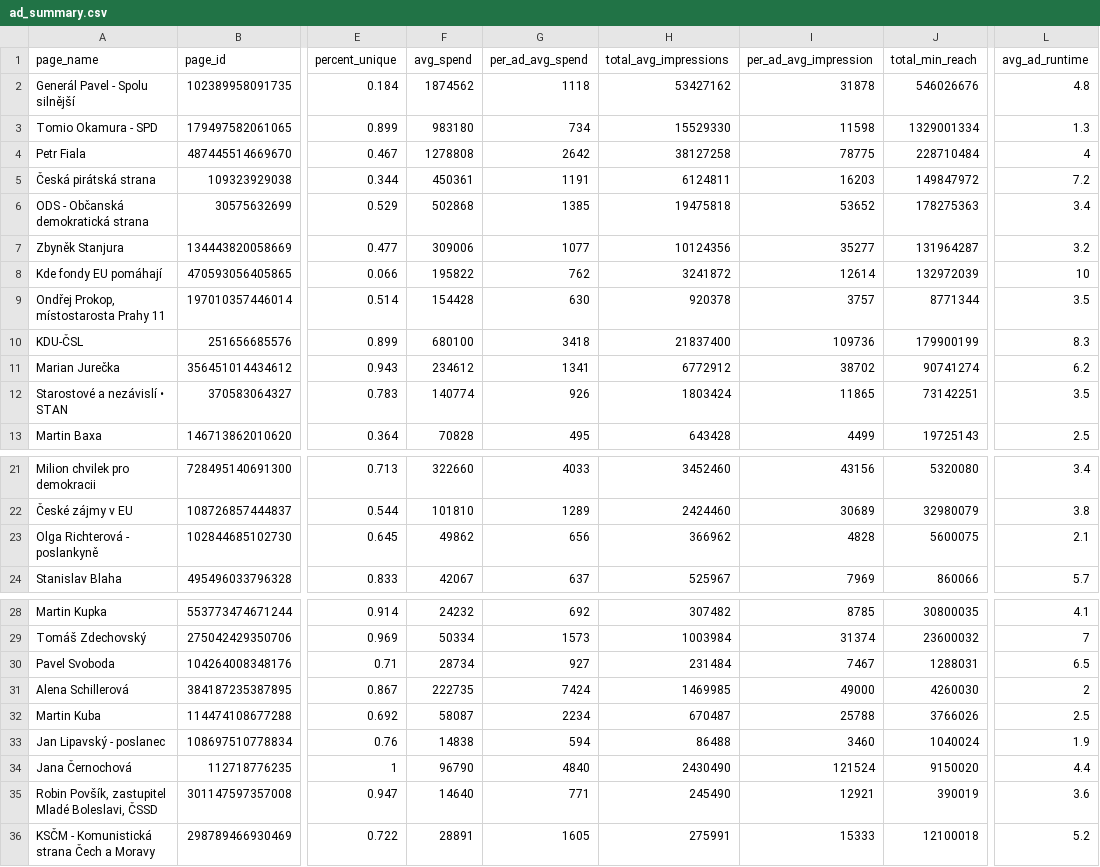
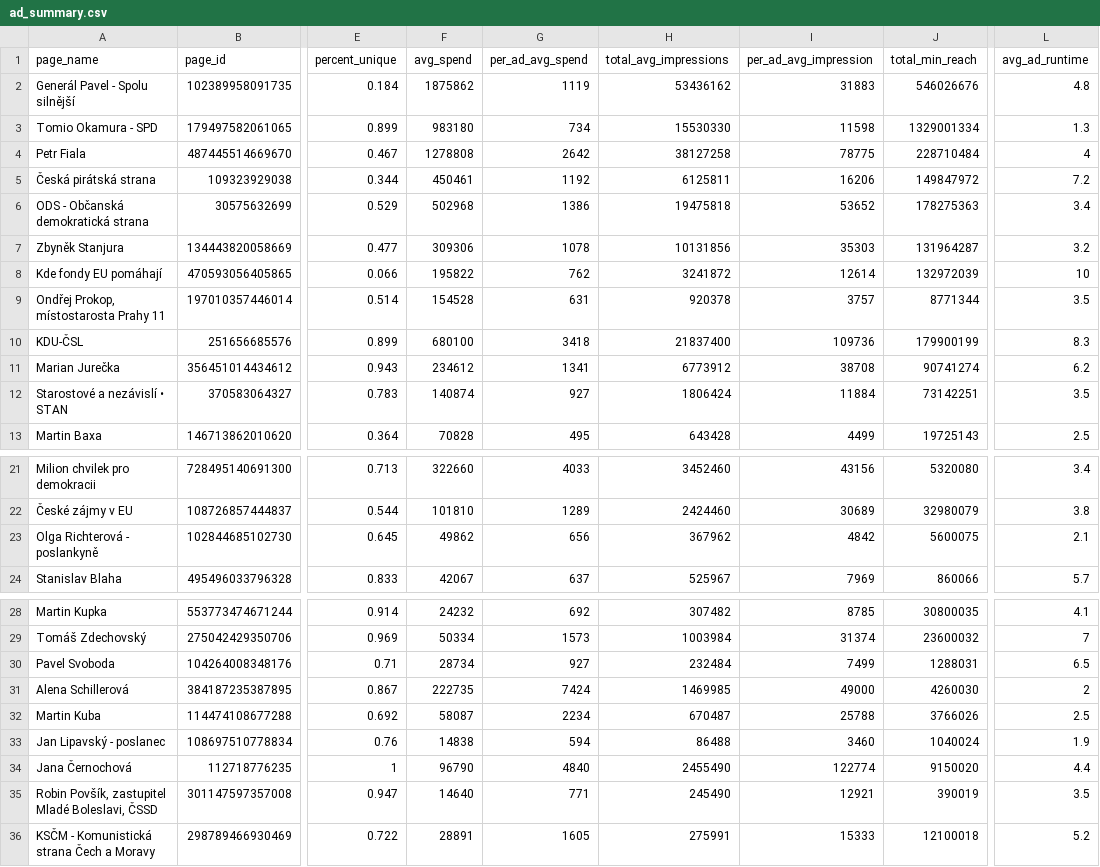
Before and after one commit to opop999/election_monitoring_fb_ads, a CSV file: data/summary_tables/ad_summary.csv, drawn as a sheet; only a part is shown, gaps mark what is left out; the diff names each change by its address in the sheet, - before the commit and + after, or states it on an @@ line.

```diff
--- a/data/summary_tables/ad_summary.csv
+++ b/data/summary_tables/ad_summary.csv
-F2 (avg_spend): 1874562
+F2 (avg_spend): 1875862
-G2 (per_ad_avg_spend): 1118
+G2 (per_ad_avg_spend): 1119
-H2 (total_avg_impressions): 53427162
+H2 (total_avg_impressions): 53436162
-I2 (per_ad_avg_impression): 31878
+I2 (per_ad_avg_impression): 31883
-H3 (total_avg_impressions): 15529330
+H3 (total_avg_impressions): 15530330
-F5 (avg_spend): 450361
+F5 (avg_spend): 450461
-G5 (per_ad_avg_spend): 1191
+G5 (per_ad_avg_spend): 1192
-H5 (total_avg_impressions): 6124811
+H5 (total_avg_impressions): 6125811
-I5 (per_ad_avg_impression): 16203
+I5 (per_ad_avg_impression): 16206
-F6 (avg_spend): 502868
+F6 (avg_spend): 502968
-G6 (per_ad_avg_spend): 1385
+G6 (per_ad_avg_spend): 1386
-F7 (avg_spend): 309006
+F7 (avg_spend): 309306
-G7 (per_ad_avg_spend): 1077
+G7 (per_ad_avg_spend): 1078
-H7 (total_avg_impressions): 10124356
+H7 (total_avg_impressions): 10131856
-I7 (per_ad_avg_impression): 35277
+I7 (per_ad_avg_impression): 35303
-F9 (avg_spend): 154428
+F9 (avg_spend): 154528
-G9 (per_ad_avg_spend): 630
+G9 (per_ad_avg_spend): 631
-H11 (total_avg_impressions): 6772912
+H11 (total_avg_impressions): 6773912
-I11 (per_ad_avg_impression): 38702
+I11 (per_ad_avg_impression): 38708
-F12 (avg_spend): 140774
+F12 (avg_spend): 140874
-G12 (per_ad_avg_spend): 926
+G12 (per_ad_avg_spend): 927
-H12 (total_avg_impressions): 1803424
+H12 (total_avg_impressions): 1806424
-I12 (per_ad_avg_impression): 11865
+I12 (per_ad_avg_impression): 11884
-H23 (total_avg_impressions): 366962
+H23 (total_avg_impressions): 367962
-I23 (per_ad_avg_impression): 4828
+I23 (per_ad_avg_impression): 4842
-H30 (total_avg_impressions): 231484
+H30 (total_avg_impressions): 232484
-I30 (per_ad_avg_impression): 7467
+I30 (per_ad_avg_impression): 7499
-H34 (total_avg_impressions): 2430490
+H34 (total_avg_impressions): 2455490
-I34 (per_ad_avg_impression): 121524
+I34 (per_ad_avg_impression): 122774
-L35 (avg_ad_runtime): 3.6
+L35 (avg_ad_runtime): 3.5
```
Also changed, not shown: data/demographic_data.csv, data/region_data.csv, 19 other files.
